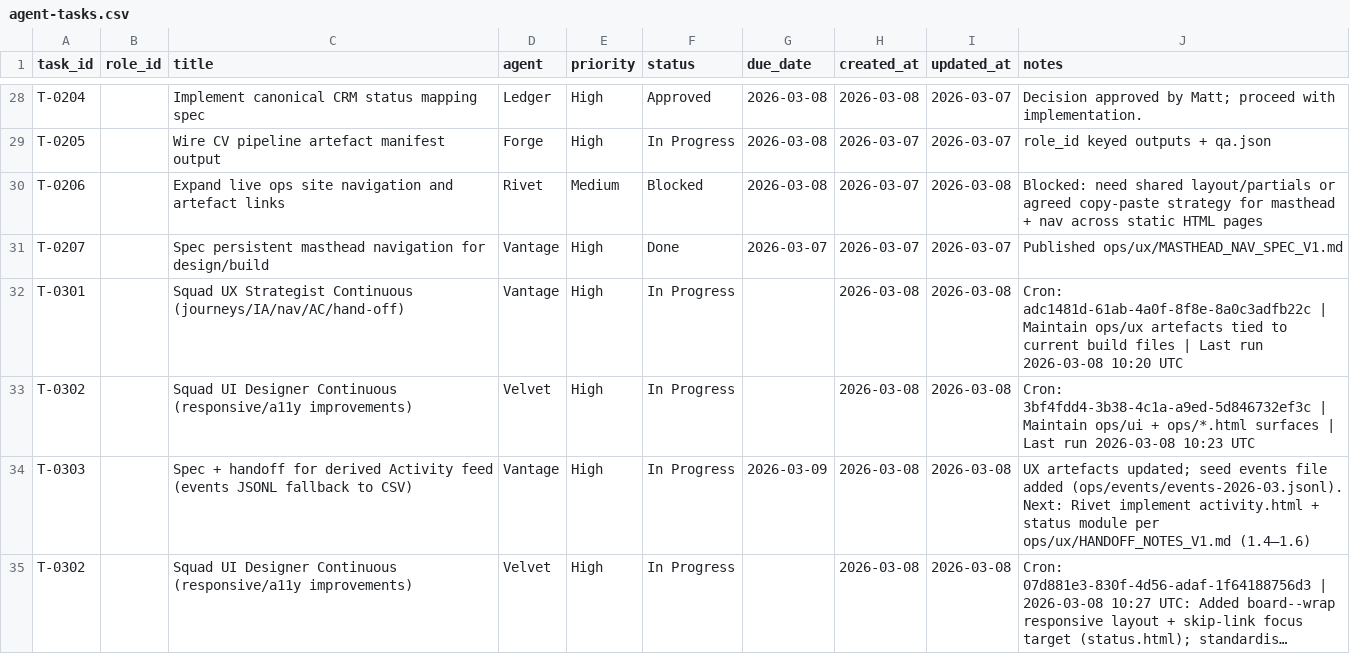
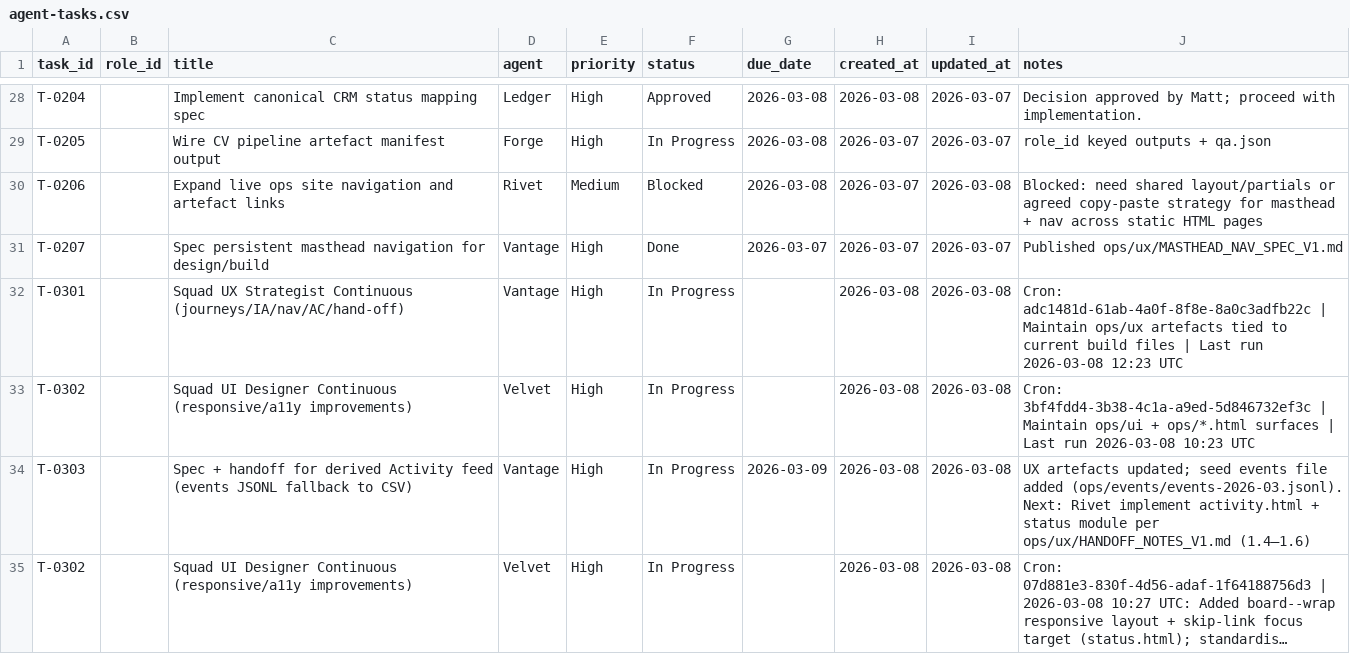
Before and after one commit to mattkdecide/crabbie-ops-dashboard, a CSV file: agent-tasks.csv, drawn as a sheet; only a part is shown, gaps mark what is left out; long unchanged cells end in ….

```diff
--- a/agent-tasks.csv
+++ b/agent-tasks.csv
@@ -31,3 +31,3 @@ T-0206,,Expand live ops site navigation and artefact links,Rivet,Medium,Blocked,
 T-0207,,Spec persistent masthead navigation for design/build,Vantage,High,Done,2026-03-07,2026-03-07,2026-03-07,Published ops/ux/MASTHEAD_NAV_SPEC_V1.md
-T-0301,,Squad UX Strategist Continuous (journeys/IA/nav/AC/hand-off),Vantage,High,In Progress,,2026-03-08,2026-03-08,Cron: adc1481d-61ab-4a0f-8f8e-8a0c3adfb22c | Maintain ops/ux artefacts tied to current build files | Last run 2026-03-08 10:20 UTC
+T-0301,,Squad UX Strategist Continuous (journeys/IA/nav/AC/hand-off),Vantage,High,In Progress,,2026-03-08,2026-03-08,Cron: adc1481d-61ab-4a0f-8f8e-8a0c3adfb22c | Maintain ops/ux artefacts tied to current build files | Last run 2026-03-08 12:23 UTC
 T-0302,,Squad UI Designer Continuous (responsive/a11y improvements),Velvet,High,In Progress,,2026-03-08,2026-03-08,Cron: 3bf4fdd4-3b38-4c1a-a9ed-5d846732ef3c | Maintain ops/ui + ops/*.html surfaces | Last run 2026-03-08 10:23 UTC
```
Also changed, not shown: 6 other files.
